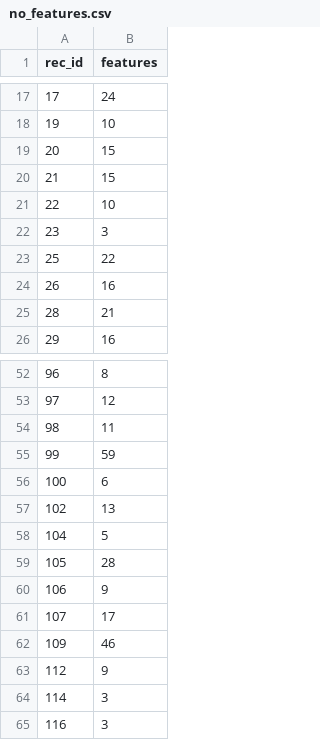
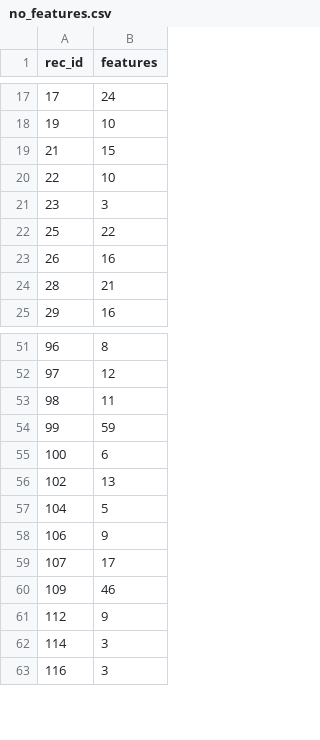
Before and after one commit to DoriMG/vocal_repertoire_methods, a CSV file: no_features.csv, drawn as a sheet; only a part is shown, gaps mark what is left out.

```diff
--- a/no_features.csv
+++ b/no_features.csv
@@ -18,3 +18,2 @@ rec_id,features
 19,10
-20,15
 21,15
@@ -58,3 +57,2 @@ rec_id,features
 104,5
-105,28
 106,9
```
Also changed, not shown: packages.csv, 4 other files.
